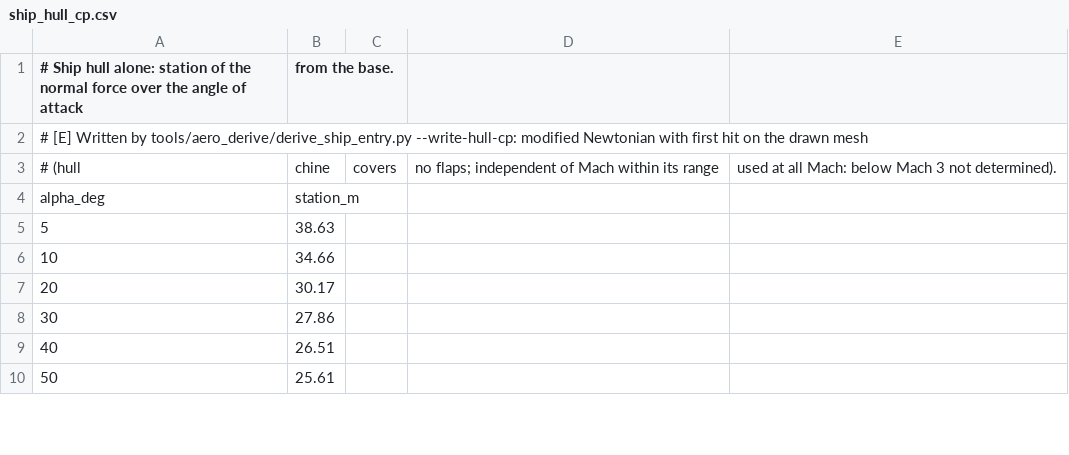
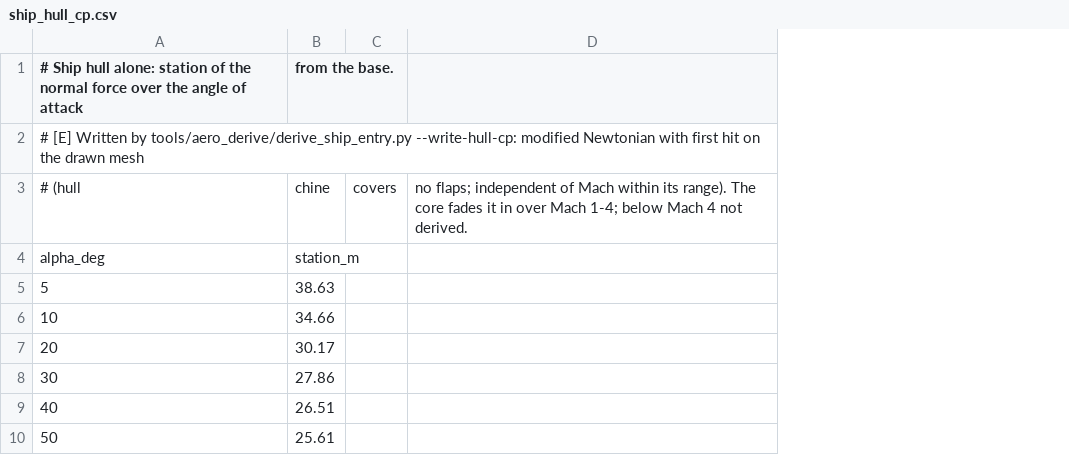
Before and after one commit to Tachy/Super-Heavy-Rocket-Simulator-VR, a CSV file: config/aero/ship_hull_cp.csv, drawn as a sheet; only a part is shown; removed rows and columns are numbered as before the commit, all else as after; the diff names each change by its address in the sheet, - before the commit and + after, or states it on an @@ line.

```diff
--- a/config/aero/ship_hull_cp.csv
+++ b/config/aero/ship_hull_cp.csv
-column D, row 3: no flaps; independent of Mach within its range
-column E, row 3: used at all Mach: below Mach 3 not determined).
+column D, row 3: no flaps; independent of Mach within its range). The core fades it in over Mach 1-4; below Mach 4 not derived.
```
Also changed, not shown: config/aero/ship_ascent.csv, config/aero/ship_crossflow.csv, 19 other files.
